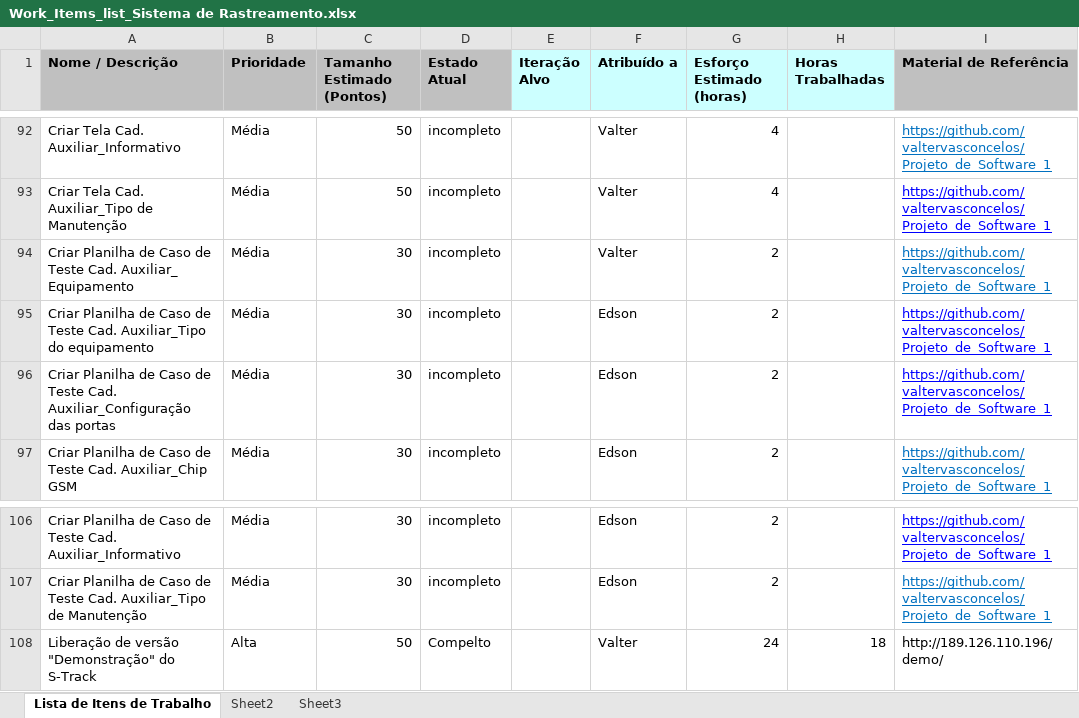
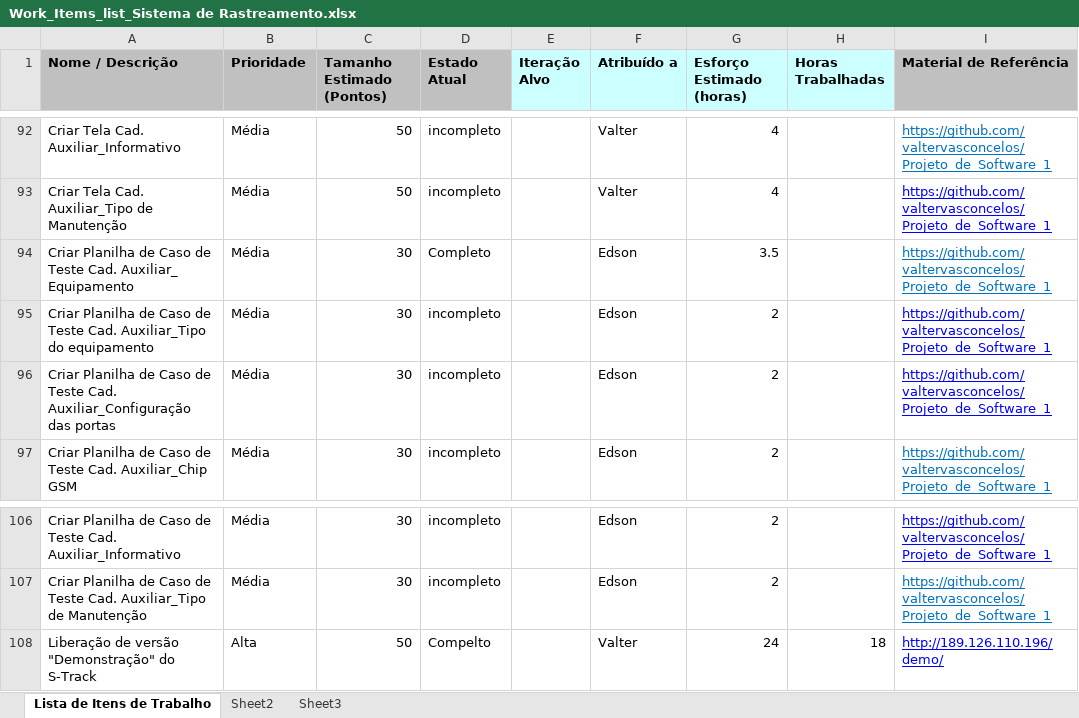
Before and after one commit to valtervasconcelos/Projeto_de_Software_1, an Excel workbook: Acompanhamento/Work_Items_list_Sistema de Rastreamento.xlsx, sheet Lista de Itens de Trabalho, drawn as a sheet; only a part is shown, gaps mark what is left out; values as stored, in another font and other column widths than the file's, no borders; the diff names each change by its address in the sheet, - before the commit and + after, or states it on an @@ line.

Commit message:
Acompanhamento

```diff
--- a/Acompanhamento/Work_Items_list_Sistema de Rastreamento.xlsx (sheet Lista de Itens de Trabalho)
+++ b/Acompanhamento/Work_Items_list_Sistema de Rastreamento.xlsx (sheet Lista de Itens de Trabalho)
-D94 (Estado Atual): incompleto
+D94 (Estado Atual): Completo
-F94 (Atribuído a): Valter
+F94 (Atribuído a): Edson
-G94 (Esforço Estimado (horas)): 2
+G94 (Esforço Estimado (horas)): 3.5
@@ I108 underline: off → on, text colour: black → #0000FF @@
```
